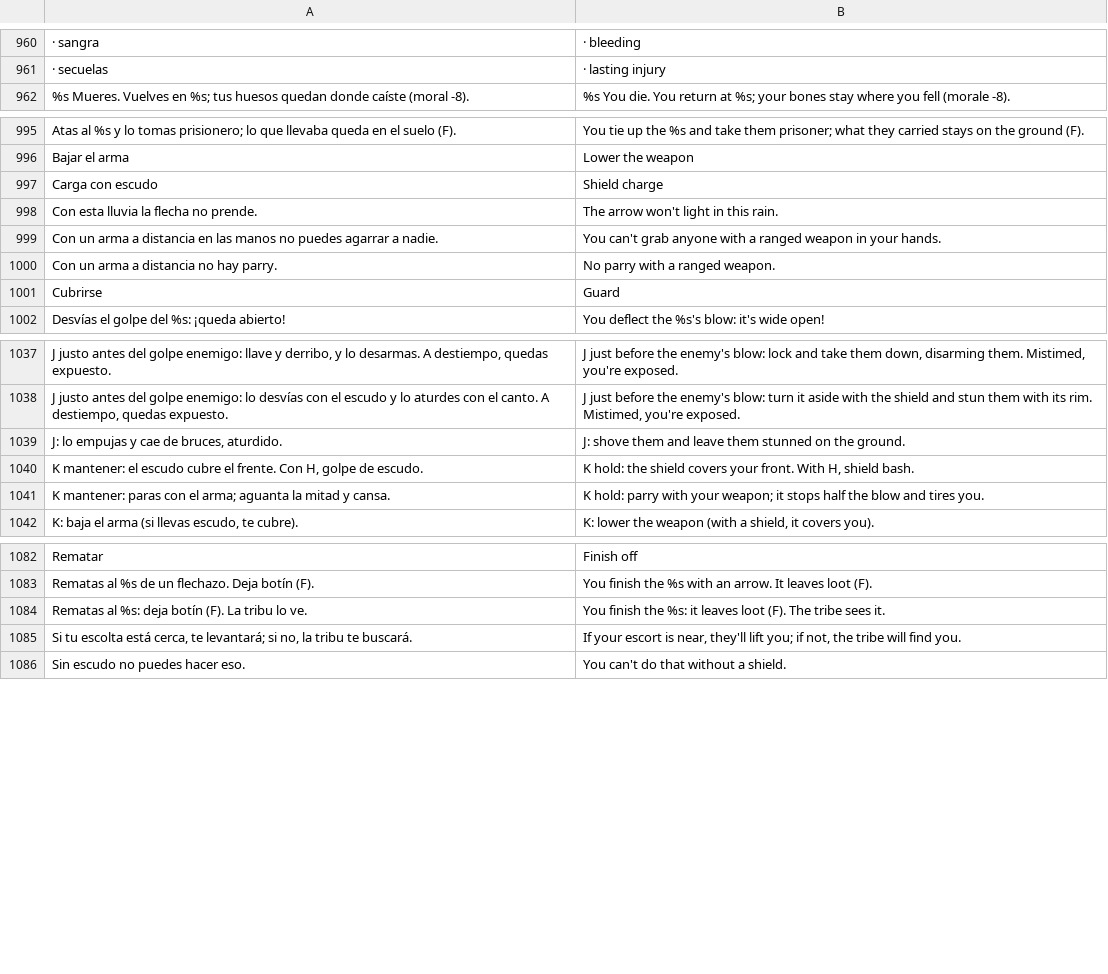
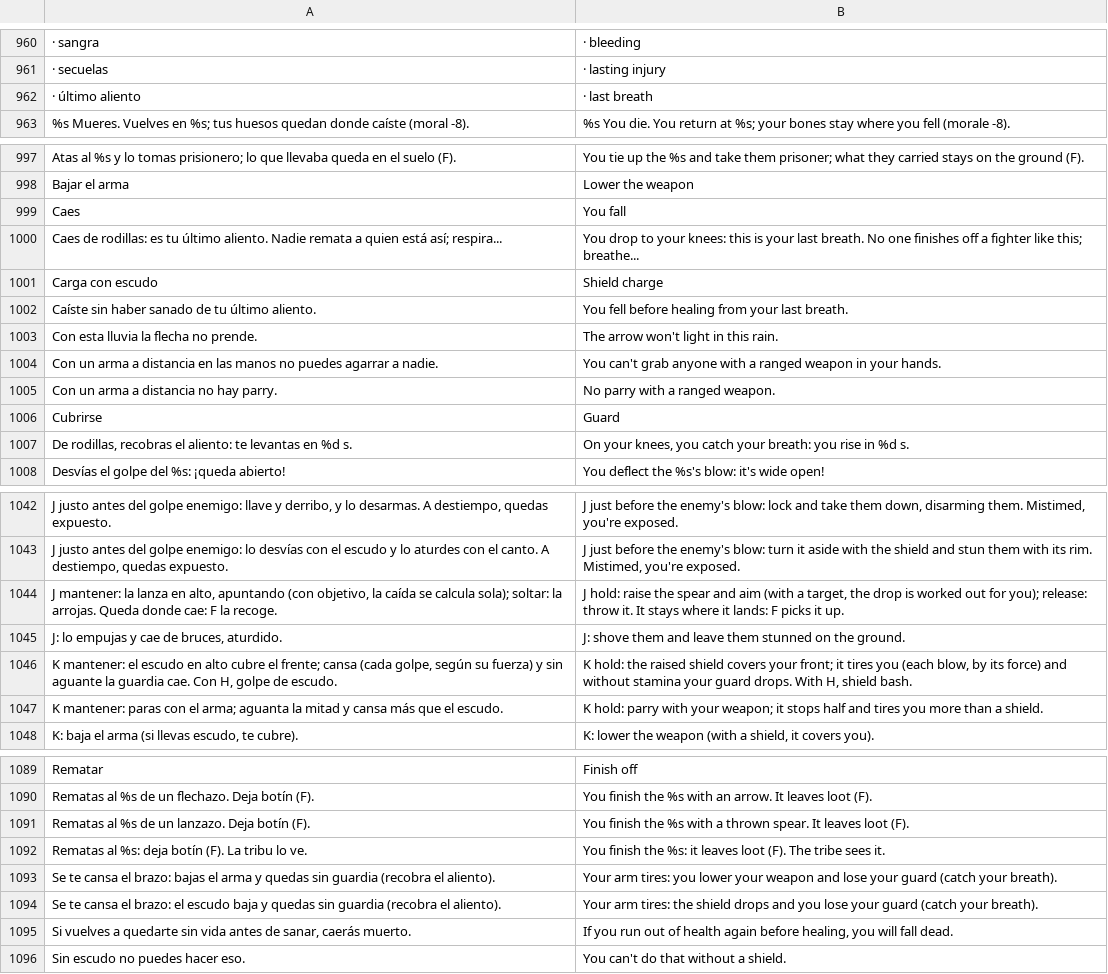
Before and after one commit to amaturanas-sys/Scavenger, a TSV file: assets/i18n/en.tsv, drawn as a sheet; only a part is shown, gaps mark what is left out; removed rows and columns are numbered as before the commit, all else as after; the diff covers the shown part only; the diff names each change by its address in the sheet, - before the commit and + after, or states it on an @@ line.

```diff
--- a/assets/i18n/en.tsv
+++ b/assets/i18n/en.tsv
+row 962: · último aliento | · last breath
+row 999: Caes | You fall
+row 1000: Caes de rodillas: es tu último aliento. Nadie remata a quien está así; respira... | You drop to your knees: this is your last breath. No one finishes off a fighter like this; breathe...
+row 1002: Caíste sin haber sanado de tu último aliento. | You fell before healing from your last breath.
+row 1007: De rodillas, recobras el aliento: te levantas en %d s. | On your knees, you catch your breath: you rise in %d s.
+row 1044: J mantener: la lanza en alto, apuntando (con objetivo, la caída se calcula sola); soltar: la arrojas. Queda donde cae: F la recoge. | J hold: raise the spear and aim (with a target, the drop is worked out for you); release: throw it. It stays where it lands: F picks it up.
-row 1040: K mantener: el escudo cubre el frente. Con H, golpe de escudo. | K hold: the shield covers your front. With H, shield bash.
+row 1046: K mantener: el escudo en alto cubre el frente; cansa (cada golpe, según su fuerza) y sin aguante la guardia cae. Con H, golpe de escudo. | K hold: the raised shield covers your front; it tires you (each blow, by its force) and without stamina your guard drops. With H, shield bash.
-A1047: …mitad y cansa.
+A1047: …mitad y cansa más que el escudo.
-B1047: …stops half the blow and tires you.
+B1047: …stops half and tires you more than a shield.
+row 1091: Rematas al %s de un lanzazo. Deja botín (F). | You finish the %s with a thrown spear. It leaves loot (F).
-row 1085: Si tu escolta está cerca, te levantará; si no, la tribu te buscará. | If your escort is near, they'll lift you; if not, the tribe will find you.
+row 1093: Se te cansa el brazo: bajas el arma y quedas sin guardia (recobra el aliento). | Your arm tires: you lower your weapon and lose your guard (catch your breath).
+row 1094: Se te cansa el brazo: el escudo baja y quedas sin guardia (recobra el aliento). | Your arm tires: the shield drops and you lose your guard (catch your breath).
+row 1095: Si vuelves a quedarte sin vida antes de sanar, caerás muerto. | If you run out of health again before healing, you will fall dead.
```
Also changed, not shown: 19 added rows, 4 removed rows and 6 edited cells elsewhere in this file, assets/animaciones.tsv, 54 other files.
